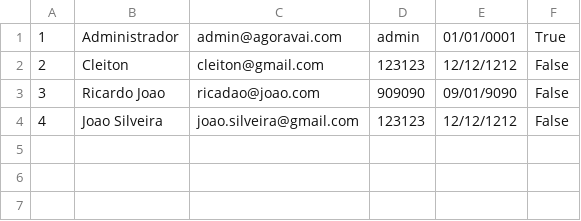
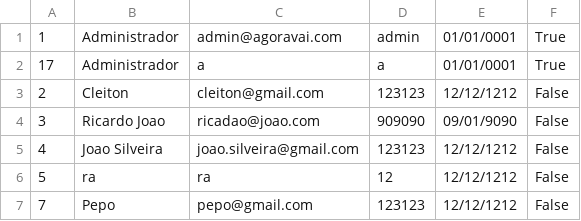
Before and after one commit to Scapin-Raul/ponto_digital_final, a CSV file: Database/Usuario.csv, drawn as a sheet; the diff names each change by its address in the sheet, - before the commit and + after, or states it on an @@ line.

```diff
--- a/Database/Usuario.csv
+++ b/Database/Usuario.csv
+row 2: 17 | Administrador | a | a | 01/01/0001 | True
+row 6: 5 | ra | ra | 12 | 12/12/1212 | False
+row 7: 7 | Pepo | pepo@gmail.com | 123123 | 12/12/1212 | False
```
Also changed, not shown: 35 other files.
